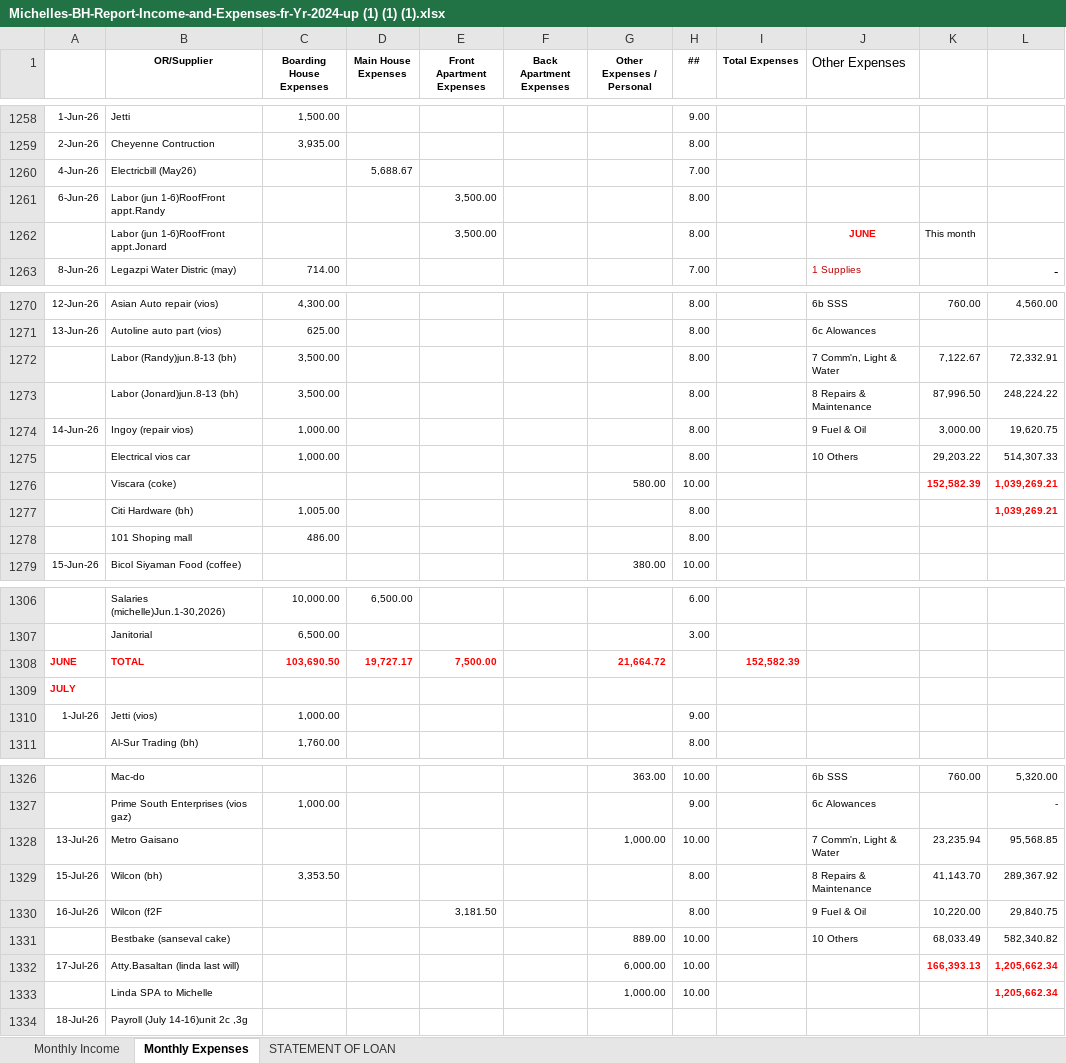
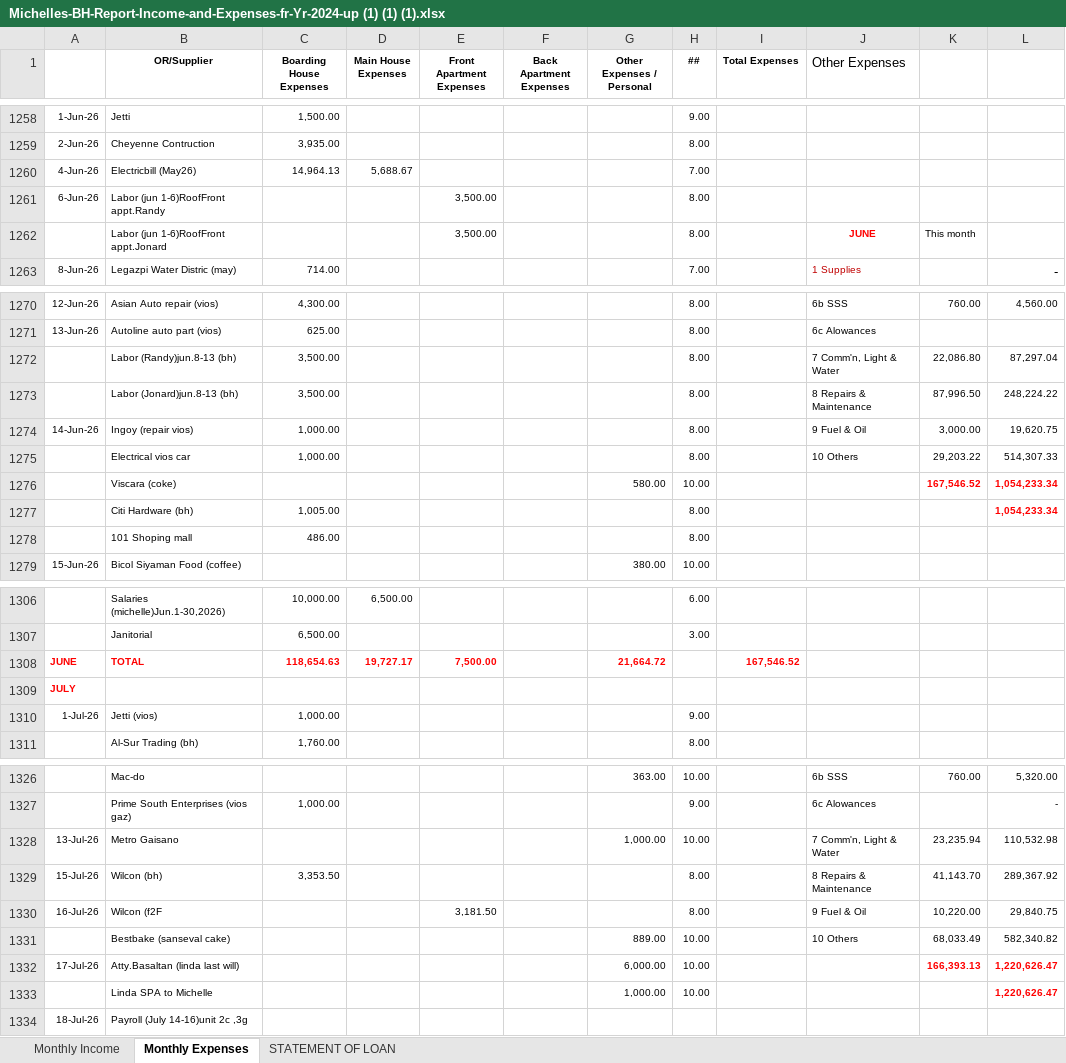
Before and after one commit to SeanJerve/hivelet, an Excel workbook: INCOME AND EXPENSES PAST RECORDS/Michelles-BH-Report-Income-and-Expenses-fr-Yr-2024-up (1) (1) (1).xlsx, sheet Monthly Expenses, drawn as a sheet; only a part is shown, gaps mark what is left out; values as stored, in another font and other column widths than the file's, no borders; the diff covers the shown part only; the diff names each change by its address in the sheet, - before the commit and + after, or states it on an @@ line.

```diff
--- a/INCOME AND EXPENSES PAST RECORDS/Michelles-BH-Report-Income-and-Expenses-fr-Yr-2024-up (1) (1) (1).xlsx (sheet Monthly Expenses)
+++ b/INCOME AND EXPENSES PAST RECORDS/Michelles-BH-Report-Income-and-Expenses-fr-Yr-2024-up (1) (1) (1).xlsx (sheet Monthly Expenses)
-C1260 (Boarding House Expenses): (empty)
+C1260 (Boarding House Expenses): 14,964.13
-K1272: 7,122.67
+K1272: 22,086.80
-L1272: 72,332.91
+L1272: 87,297.04
-K1276: 152,582.39
+K1276: 167,546.52
-L1276:L1277: 1,039,269.21
+L1276:L1277: 1,054,233.34
-C1308 (Boarding House Expenses): 103,690.50
+C1308 (Boarding House Expenses): 118,654.63
-I1308 (Total Expenses): 152,582.39
+I1308 (Total Expenses): 167,546.52
-L1328: 95,568.85
+L1328: 110,532.98
-L1332:L1333: 1,205,662.34
+L1332:L1333: 1,220,626.47
```
Also changed, not shown: 40 added rows elsewhere in this sheet, sheet Monthly Income, sheet STATEMENT OF LOAN.
